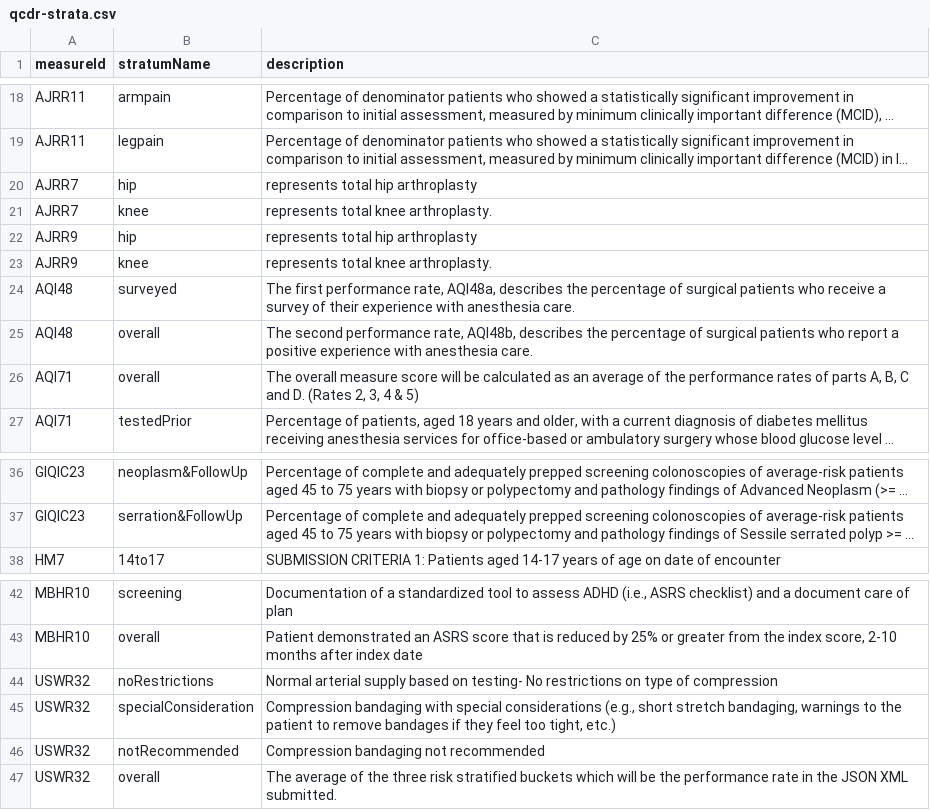
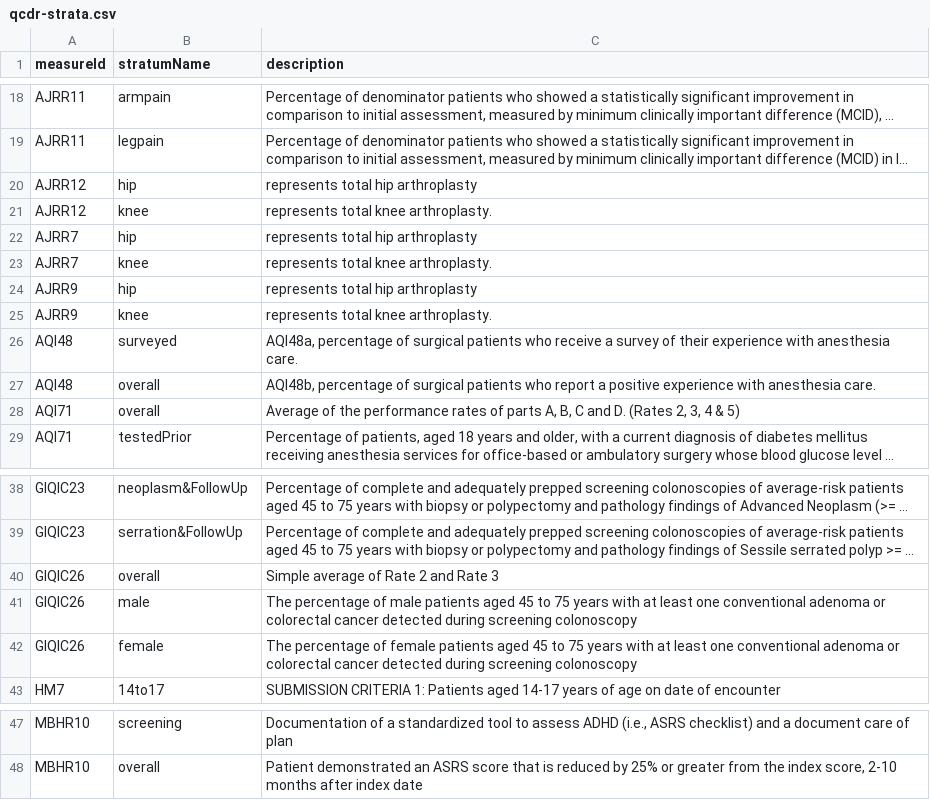
Before and after one commit to CMSgov/qpp-measures-data, a CSV file: util/measures/2024/qcdr-strata.csv, drawn as a sheet; only a part is shown, gaps mark what is left out; long unchanged cells end in …; removed rows and columns are numbered as before the commit, all else as after; the diff names each change by its address in the sheet, - before the commit and + after, or states it on an @@ line.

Commit message:
feat: QPPA-8301 updates PY24 qcdr stratum

```diff
--- a/util/measures/2024/qcdr-strata.csv
+++ b/util/measures/2024/qcdr-strata.csv
+row 20: AJRR12 | hip | represents total hip arthroplasty
+row 21: AJRR12 | knee | represents total knee arthroplasty.
-C26 (description): The first performance rate, AQI48a, describes the percentage of…
+C26 (description): AQI48a, percentage of…
-C27 (description): The second performance rate, AQI48b, describes the percentage of…
+C27 (description): AQI48b, percentage of…
-C28 (description): The overall measure score will be calculated as an average of the…
+C28 (description): Average of the…
+row 40: GIQIC26 | overall | Simple average of Rate 2 and Rate 3
+row 41: GIQIC26 | male | The percentage of male patients aged 45 to 75 years with at least one conventional adenoma or colorectal cancer detected during screening colonoscopy
+row 42: GIQIC26 | female | The percentage of female patients aged 45 to 75 years with at least one conventional adenoma or colorectal cancer detected during screening colonoscopy
-row 44: USWR32 | noRestrictions | Normal arterial supply based on testing- No restrictions on type of compression
-row 45: USWR32 | specialConsideration | Compression bandaging with special considerations (e.g., short stretch bandaging, warnings to the patient to remove bandages if they feel too tight, etc.)
-row 46: USWR32 | notRecommended | Compression bandaging not recommended
-row 47: USWR32 | overall | The average of the three risk stratified buckets which will be the performance rate in the JSON XML submitted.
```
Also changed, not shown: 2 other files.
